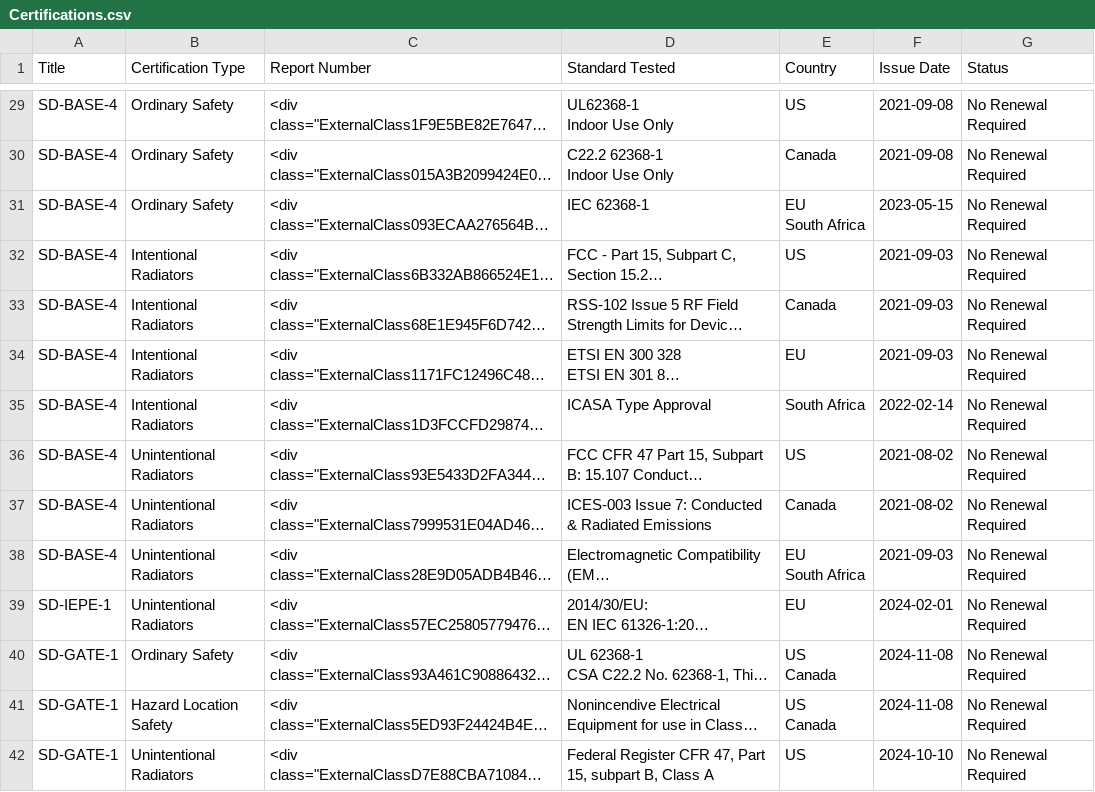
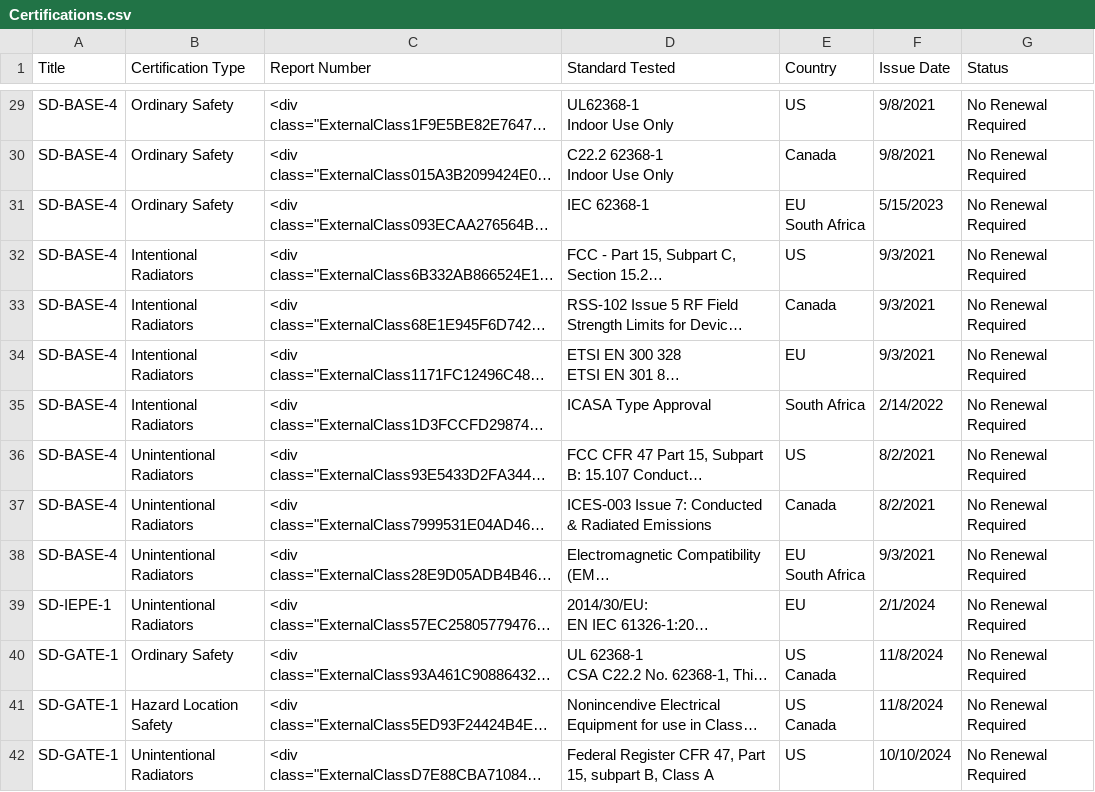
Before and after one commit to AndrewCB-KCF/DrawingPortal, a CSV file: data/Certifications.csv, drawn as a sheet; only a part is shown, gaps mark what is left out; long unchanged cells end in …; the diff covers the shown part only; the diff names each change by its address in the sheet, - before the commit and + after, or states it on an @@ line.

```diff
--- a/data/Certifications.csv
+++ b/data/Certifications.csv
-F29:F30 (Issue Date): 2021-09-08
+F29:F30 (Issue Date): 9/8/2021
-F31 (Issue Date): 2023-05-15
+F31 (Issue Date): 5/15/2023
-F32:F34 (Issue Date): 2021-09-03
+F32:F34 (Issue Date): 9/3/2021
-F35 (Issue Date): 2022-02-14
+F35 (Issue Date): 2/14/2022
-F36:F37 (Issue Date): 2021-08-02
+F36:F37 (Issue Date): 8/2/2021
-F38 (Issue Date): 2021-09-03
+F38 (Issue Date): 9/3/2021
-F39 (Issue Date): 2024-02-01
+F39 (Issue Date): 2/1/2024
-F40:F41 (Issue Date): 2024-11-08
+F40:F41 (Issue Date): 11/8/2024
-F42 (Issue Date): 2024-10-10
+F42 (Issue Date): 10/10/2024
```
Also changed, not shown: 1 added row and 36 edited cells elsewhere in this file.
